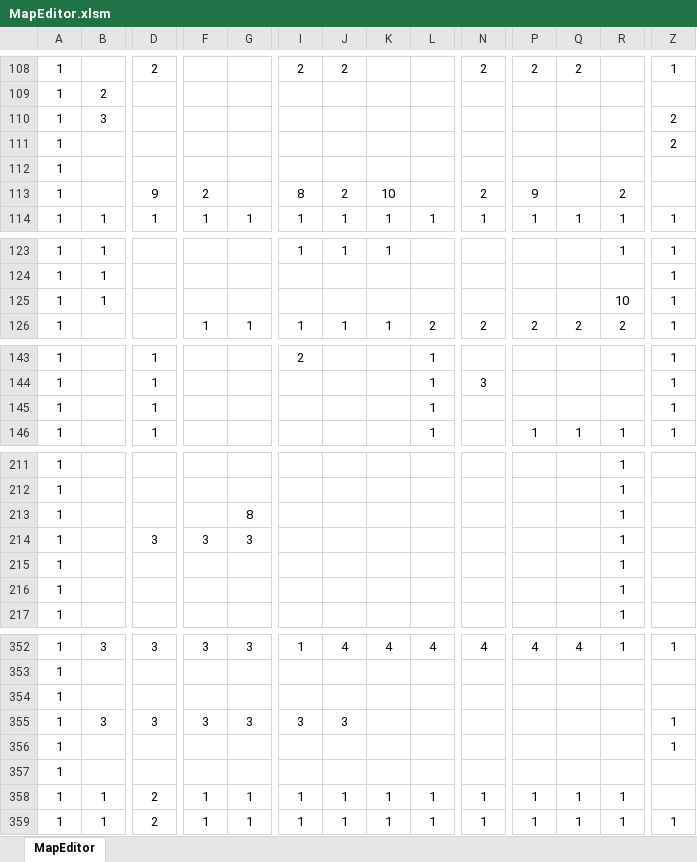
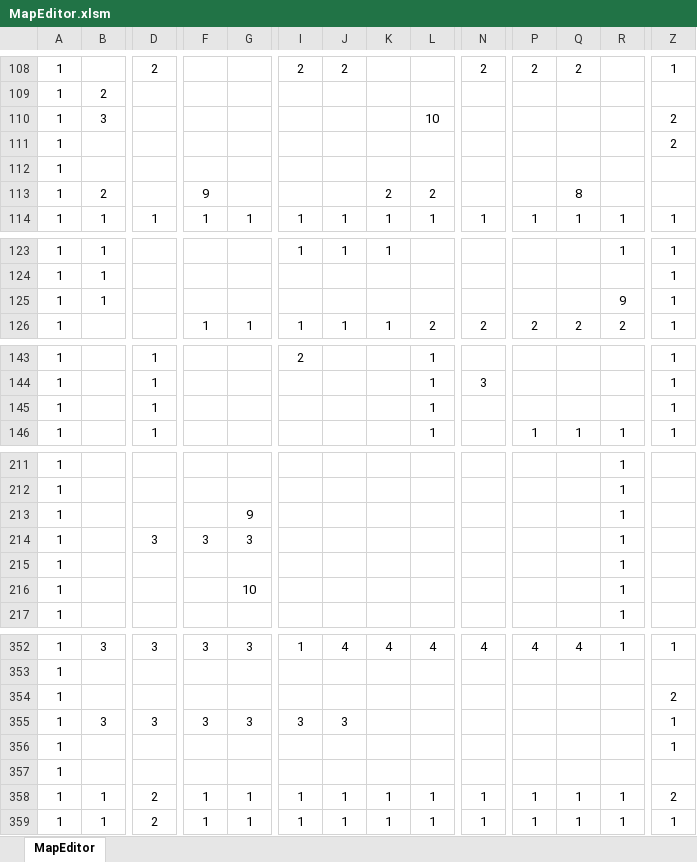
Before and after one commit to syo-ya/GameProductionPractice1, an Excel workbook: ゲーム制作課題「Breaking_UP」/Project/Resource/MapEditor.xlsm, sheet MapEditor, drawn as a sheet; only a part is shown, gaps mark what is left out; values as stored, in another font and other column widths than the file's, no borders; charts and pictures and conditional formats not drawn; the diff covers the shown part only; the diff names each change by its address in the sheet, - before the commit and + after, or states it on an @@ line.

```diff
--- a/ゲーム制作課題「Breaking_UP」/Project/Resource/MapEditor.xlsm (sheet MapEditor)
+++ b/ゲーム制作課題「Breaking_UP」/Project/Resource/MapEditor.xlsm (sheet MapEditor)
-L110: (empty)
+L110: 10
-B113: (empty)
+B113: 2
-D113: 9
+D113: (empty)
-F113: 2
+F113: 9
-I113: 8
+I113: (empty)
-J113: 2
+J113: (empty)
-K113: 10
+K113: 2
-L113: (empty)
+L113: 2
-N113: 2
+N113: (empty)
-P113: 9
+P113: (empty)
-Q113: (empty)
+Q113: 8
-R113: 2
+R113: (empty)
-R125: 10
+R125: 9
-G213: 8
+G213: 9
-G216: (empty)
+G216: 10
-Z354: (empty)
+Z354: 2
-Z358: (empty)
+Z358: 2
```
Also changed, not shown: 24 added rows, 24 removed rows, 1 moved row and 36 edited cells elsewhere in this sheet, 2 other files.
